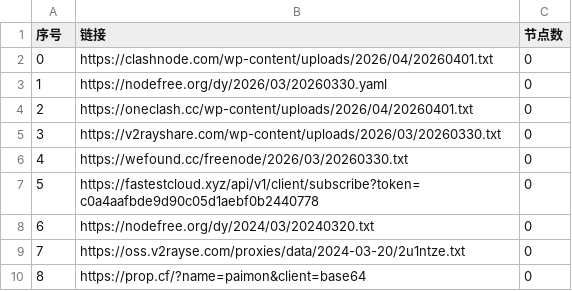
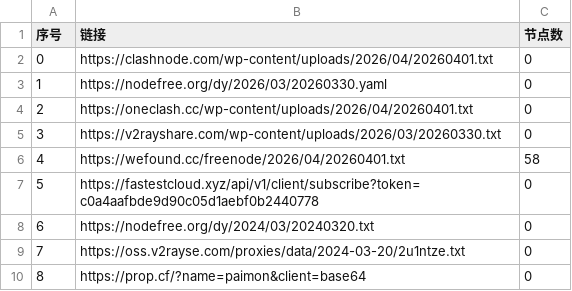
Before and after one commit to ming1386/AutoMergePublicNodes, a CSV file: list_result.csv, drawn as a sheet; only a part is shown.

```diff
--- a/list_result.csv
+++ b/list_result.csv
@@ -5,3 +5,3 @@
 3,https://v2rayshare.com/wp-content/uploads/2026/03/20260330.txt,0
-4,https://wefound.cc/freenode/2026/03/20260330.txt,0
+4,https://wefound.cc/freenode/2026/04/20260401.txt,58
 5,https://fastestcloud.xyz/api/v1/client/subscribe?token=c0a4aafbde9d90c05d1aebf0b2440778,0
```
Also changed, not shown: 4 other files.
